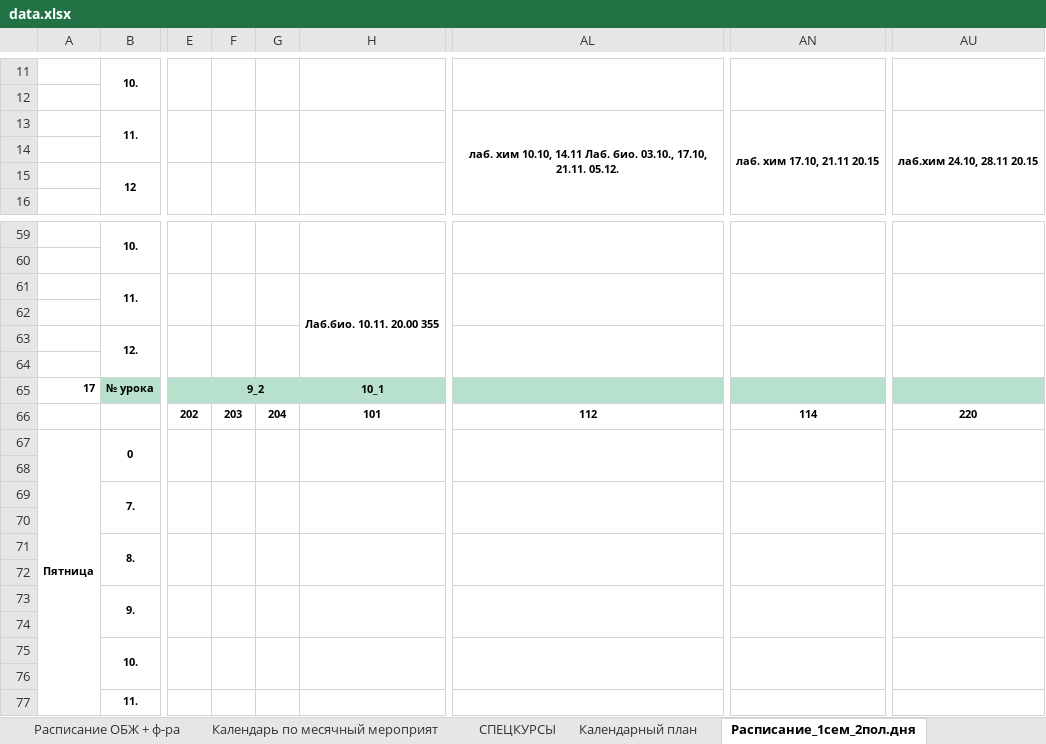
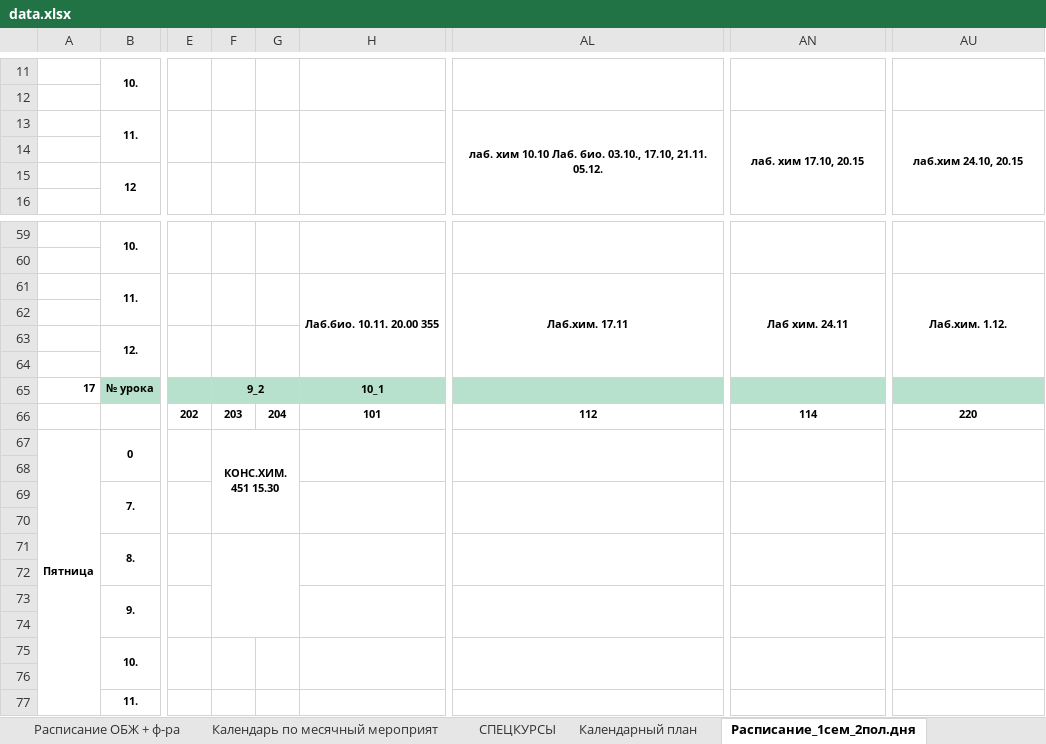
Before and after one commit to Banana-Boys-Company/SESC-NSU-schedule, an Excel workbook: data.xlsx, sheet Расписание_1сем_2пол.дня, drawn as a sheet; only a part is shown, gaps mark what is left out; values as stored, in another font and other column widths than the file's, no borders; charts and pictures not drawn; the diff names each change by its address in the sheet, - before the commit and + after, or states it on an @@ line.

```diff
--- a/data.xlsx (sheet Расписание_1сем_2пол.дня)
+++ b/data.xlsx (sheet Расписание_1сем_2пол.дня)
-AL13: лаб. хим 10.10, 14.11 Лаб. био.…
+AL13: лаб. хим 10.10 Лаб. био.…
-AN13: лаб. хим 17.10, 21.11 20.15
+AN13: лаб. хим 17.10, 20.15
-AU13: лаб.хим 24.10, 28.11 20.15
+AU13: лаб.хим 24.10, 20.15
-AL61: (empty)
+AL61: Лаб.хим. 17.11
-AL61:AL62 merged
+AL61:AL64 merged
-AN61: (empty)
+AN61: Лаб хим. 24.11
-AN61:AN62 merged
+AN61:AN64 merged
-AU61: (empty)
+AU61: Лаб.хим. 1.12.
-AU61:AU62 merged
+AU61:AU64 merged
-AL63:AL64 merged
-AN63:AN64 merged
-AU63:AU64 merged
-F67: (empty)
+F67: КОНС.ХИМ. 451 15.30
-F67:F68 merged
+F67:G70 merged
-G67:G68 merged
-F69:F70 merged
-G69:G70 merged
-F71:F72 merged
+F71:G74 merged
-G71:G72 merged
-F73:F74 merged
-G73:G74 merged
```
Also changed, not shown: sheet Календарь по месячный мероприят, sheet СПЕЦКУРСЫ, sheet Расписание_1 сем, 3 other files.
